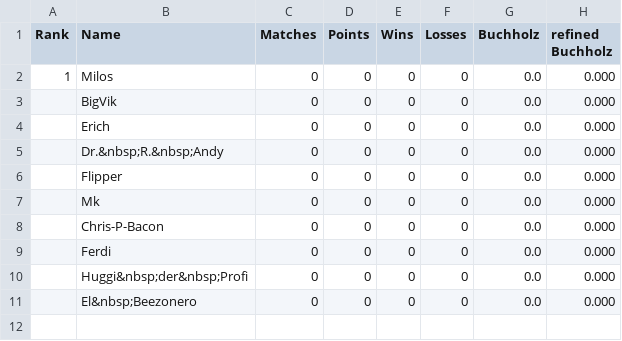
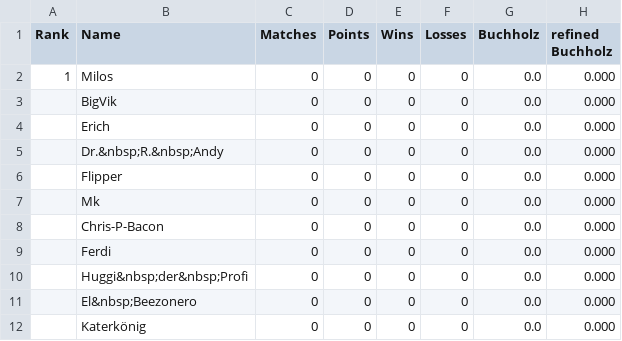
Before and after one commit to flunkypiraten/flunkypiraten.github.io, a CSV file: _data/table.csv, drawn as a sheet.

Commit message:
update table data

```diff
--- a/_data/table.csv
+++ b/_data/table.csv
@@ -11 +11,2 @@ Rank,Name,Matches,Points,Wins,Losses,Buchholz,refined Buchholz
 ,El&nbsp;Beezonero,0,0,0,0,0.0,0.000
+,Katerkönig,0,0,0,0,0.0,0.000
```
